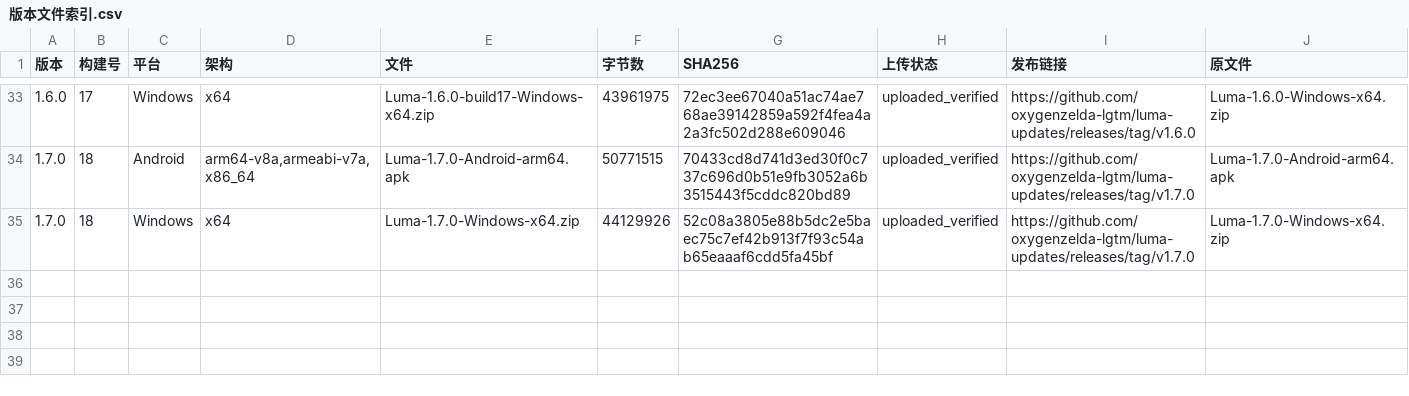
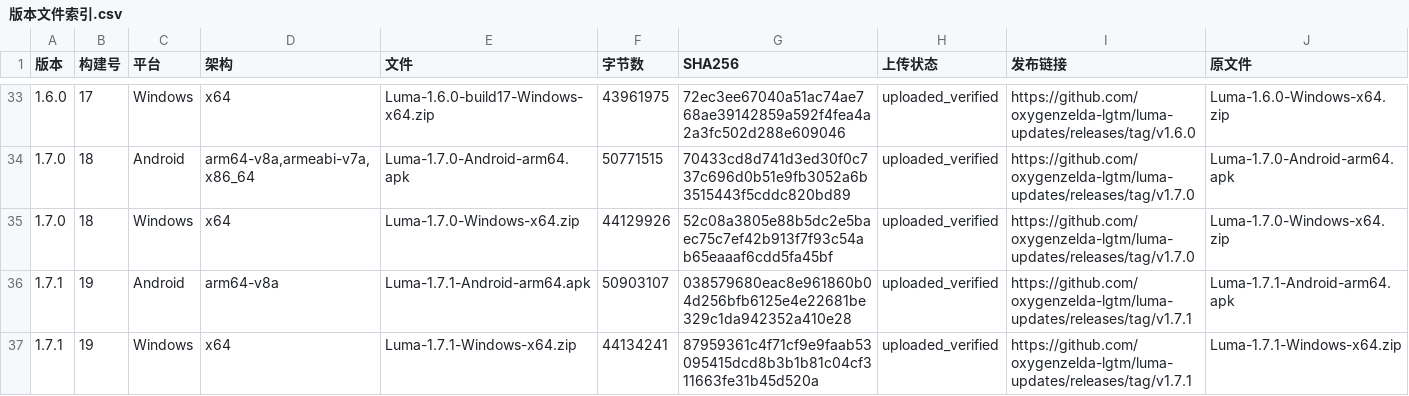
Before and after one commit to oxygenzelda-lgtm/luma-updates, a CSV file: docs/releases/版本文件索引.csv, drawn as a sheet; only a part is shown, gaps mark what is left out; the diff names each change by its address in the sheet, - before the commit and + after, or states it on an @@ line.

Commit message:
docs: Luma 1.7.1 release and continuation

```diff
--- a/docs/releases/版本文件索引.csv
+++ b/docs/releases/版本文件索引.csv
+row 36: 1.7.1 | 19 | Android | arm64-v8a | Luma-1.7.1-Android-arm64.apk | 50903107 | 038579680eac8e961860b04d256bfb6125e4e22681be329c1da942352a410e28 | uploaded_verified | https://github.com/oxygenzelda-lgtm/luma-updates/releases/tag/v1.7.1 | Luma-1.7.1-Android-arm64.apk
+row 37: 1.7.1 | 19 | Windows | x64 | Luma-1.7.1-Windows-x64.zip | 44134241 | 87959361c4f71cf9e9faab53095415dcd8b3b1b81c04cf311663fe31b45d520a | uploaded_verified | https://github.com/oxygenzelda-lgtm/luma-updates/releases/tag/v1.7.1 | Luma-1.7.1-Windows-x64.zip
```
